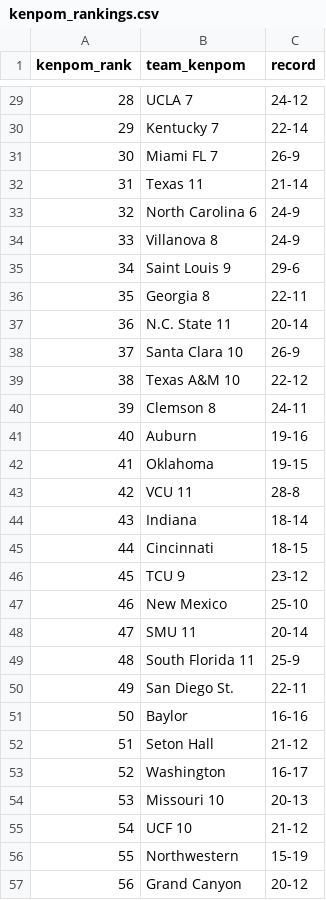
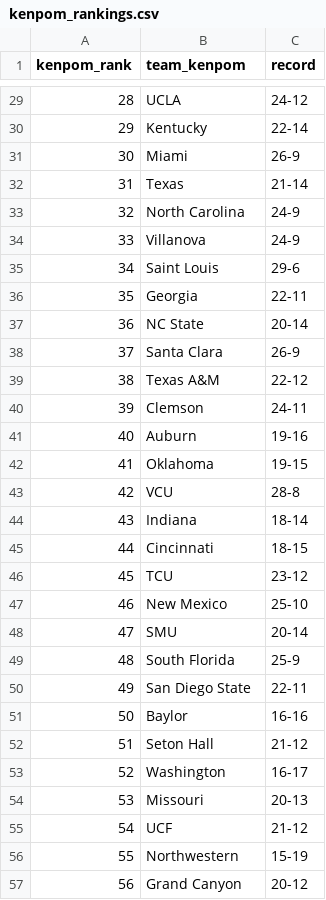
Before and after one commit to kylevogel/cbb-ratings-pipeline, a CSV file: data_raw/kenpom_rankings.csv, drawn as a sheet; only a part is shown, gaps mark what is left out; the diff covers the shown part only.

```diff
--- a/data_raw/kenpom_rankings.csv
+++ b/data_raw/kenpom_rankings.csv
@@ -29,23 +29,23 @@ kenpom_rank,team_kenpom,record
-28,UCLA 7,24-12
-29,Kentucky 7,22-14
-30,Miami FL 7,26-9
-31,Texas 11,21-14
-32,North Carolina 6,24-9
-33,Villanova 8,24-9
-34,Saint Louis 9,29-6
-35,Georgia 8,22-11
-36,N.C. State 11,20-14
-37,Santa Clara 10,26-9
-38,Texas A&M 10,22-12
-39,Clemson 8,24-11
+28,UCLA,24-12
+29,Kentucky,22-14
+30,Miami,26-9
+31,Texas,21-14
+32,North Carolina,24-9
+33,Villanova,24-9
+34,Saint Louis,29-6
+35,Georgia,22-11
+36,NC State,20-14
+37,Santa Clara,26-9
+38,Texas A&M,22-12
+39,Clemson,24-11
 40,Auburn,19-16
 41,Oklahoma,19-15
-42,VCU 11,28-8
+42,VCU,28-8
 43,Indiana,18-14
 44,Cincinnati,18-15
-45,TCU 9,23-12
+45,TCU,23-12
 46,New Mexico,25-10
-47,SMU 11,20-14
-48,South Florida 11,25-9
-49,San Diego St.,22-11
+47,SMU,20-14
+48,South Florida,25-9
+49,San Diego State,22-11
 50,Baylor,16-16
@@ -53,4 +53,4 @@ kenpom_rank,team_kenpom,record
 52,Washington,16-17
-53,Missouri 10,20-13
-54,UCF 10,21-12
+53,Missouri,20-13
+54,UCF,21-12
 55,Northwestern,15-19
```
Also changed, not shown: 107 edited cells elsewhere in this file, data_processed/site_rankings.csv, 1 other file.
